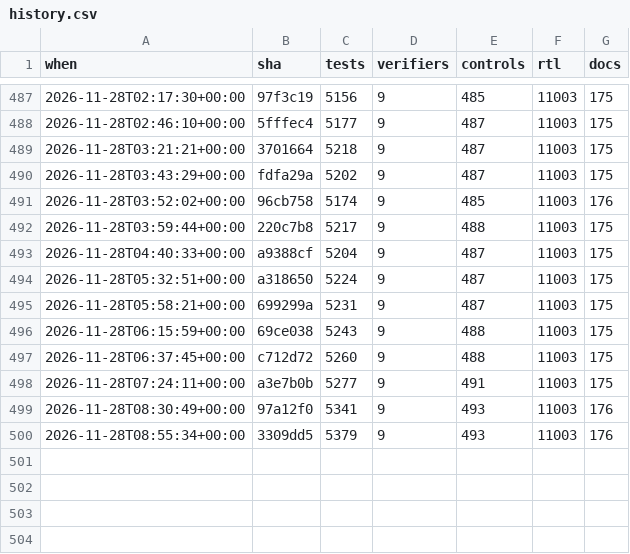
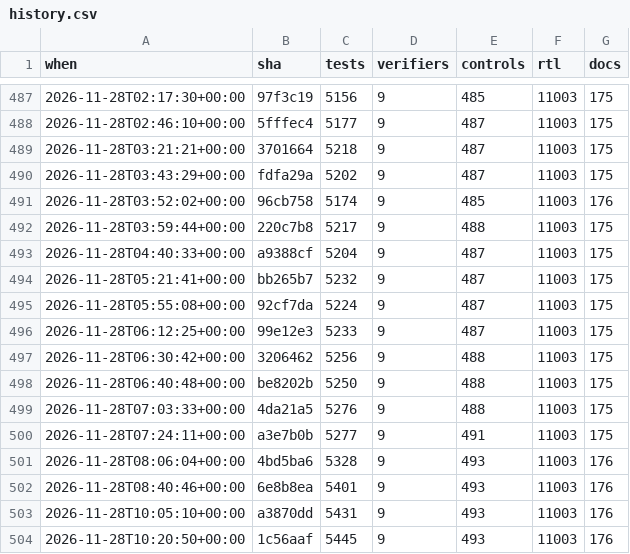
Before and after one commit to 2AMLogic/gf180-parasynth, a CSV file: docs/scorecard/history.csv, drawn as a sheet; only a part is shown, gaps mark what is left out.

```diff
--- a/docs/scorecard/history.csv
+++ b/docs/scorecard/history.csv
@@ -493,8 +493,12 @@ when,sha,tests,verifiers,controls,rtl,docs
 2026-11-28T04:40:33+00:00,a9388cf,5204,9,487,11003,175
-2026-11-28T05:32:51+00:00,a318650,5224,9,487,11003,175
-2026-11-28T05:58:21+00:00,699299a,5231,9,487,11003,175
-2026-11-28T06:15:59+00:00,69ce038,5243,9,488,11003,175
-2026-11-28T06:37:45+00:00,c712d72,5260,9,488,11003,175
+2026-11-28T05:21:41+00:00,bb265b7,5232,9,487,11003,175
+2026-11-28T05:55:08+00:00,92cf7da,5224,9,487,11003,175
+2026-11-28T06:12:25+00:00,99e12e3,5233,9,487,11003,175
+2026-11-28T06:30:42+00:00,3206462,5256,9,488,11003,175
+2026-11-28T06:40:48+00:00,be8202b,5250,9,488,11003,175
+2026-11-28T07:03:33+00:00,4da21a5,5276,9,488,11003,175
 2026-11-28T07:24:11+00:00,a3e7b0b,5277,9,491,11003,175
-2026-11-28T08:30:49+00:00,97a12f0,5341,9,493,11003,176
-2026-11-28T08:55:34+00:00,3309dd5,5379,9,493,11003,176
+2026-11-28T08:06:04+00:00,4bd5ba6,5328,9,493,11003,176
+2026-11-28T08:40:46+00:00,6e8b8ea,5401,9,493,11003,176
+2026-11-28T10:05:10+00:00,a3870dd,5431,9,493,11003,176
+2026-11-28T10:20:50+00:00,1c56aaf,5445,9,493,11003,176
```
Also changed, not shown: 1 other file.
